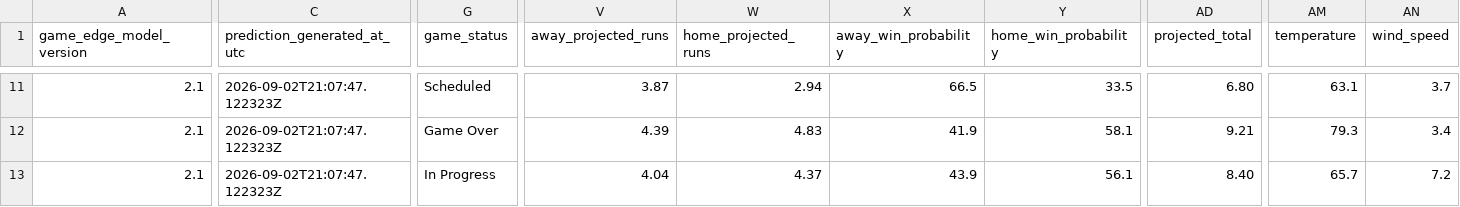
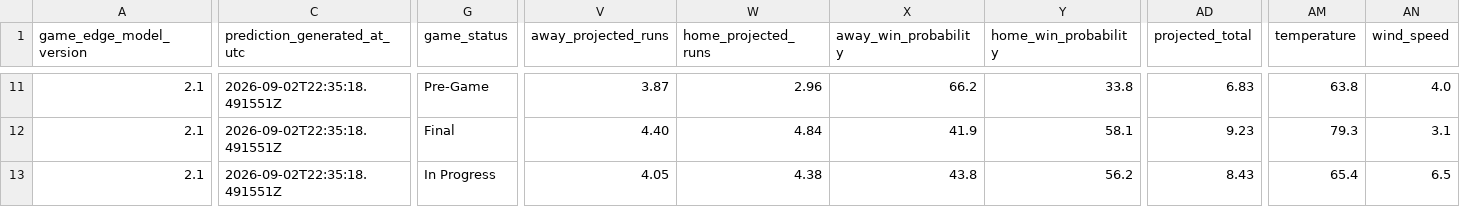
Before and after one commit to SSpeterson2b/launchpoint-hr, a CSV file: data/daily_game_predictions.csv, drawn as a sheet; only a part is shown, gaps mark what is left out; the diff covers the shown part only; the diff names each change by its address in the sheet, - before the commit and + after, or states it on an @@ line.

Commit message:
Update public MLB Game Edge predictions

```diff
--- a/data/daily_game_predictions.csv
+++ b/data/daily_game_predictions.csv
-C11:C13 (prediction_generated_at_utc): 2026-09-02T21:07:47.122323Z
+C11:C13 (prediction_generated_at_utc): 2026-09-02T22:35:18.491551Z
-G11 (game_status): Scheduled
+G11 (game_status): Pre-Game
-W11 (home_projected_runs): 2.94
+W11 (home_projected_runs): 2.96
-X11 (away_win_probability): 66.5
+X11 (away_win_probability): 66.2
-Y11 (home_win_probability): 33.5
+Y11 (home_win_probability): 33.8
-AD11 (projected_total): 6.80
+AD11 (projected_total): 6.83
-AM11 (temperature): 63.1
+AM11 (temperature): 63.8
-AN11 (wind_speed): 3.7
+AN11 (wind_speed): 4.0
-G12 (game_status): Game Over
+G12 (game_status): Final
-V12 (away_projected_runs): 4.39
+V12 (away_projected_runs): 4.40
-W12 (home_projected_runs): 4.83
+W12 (home_projected_runs): 4.84
-AD12 (projected_total): 9.21
+AD12 (projected_total): 9.23
-AN12 (wind_speed): 3.4
+AN12 (wind_speed): 3.1
-V13 (away_projected_runs): 4.04
+V13 (away_projected_runs): 4.05
-W13 (home_projected_runs): 4.37
+W13 (home_projected_runs): 4.38
-X13 (away_win_probability): 43.9
+X13 (away_win_probability): 43.8
-Y13 (home_win_probability): 56.1
+Y13 (home_win_probability): 56.2
-AD13 (projected_total): 8.40
+AD13 (projected_total): 8.43
-AM13 (temperature): 65.7
+AM13 (temperature): 65.4
-AN13 (wind_speed): 7.2
+AN13 (wind_speed): 6.5
```
Also changed, not shown: 102 edited cells elsewhere in this file.
